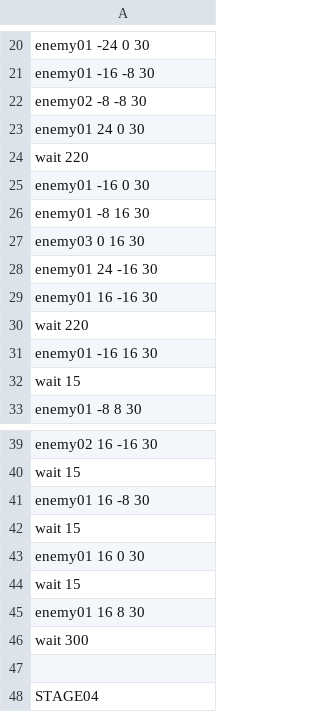
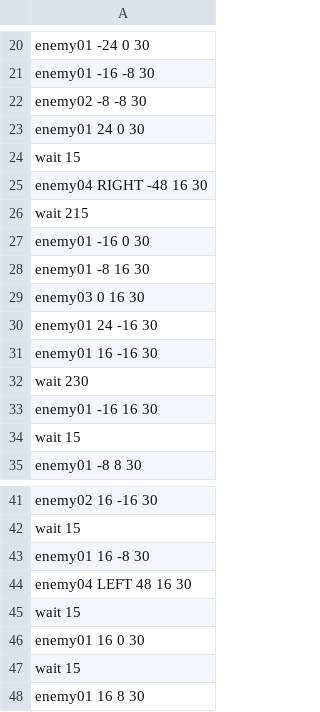
Before and after one commit to IguchiShunpei/2023_10days, a CSV file: Resources/csv/enemyPop.csv, drawn as a sheet; only a part is shown, gaps mark what is left out; the shorter side is filled out with more unchanged rows.

```diff
--- a/Resources/csv/enemyPop.csv
+++ b/Resources/csv/enemyPop.csv
@@ -23,3 +23,5 @@ enemy02 -8 -8 30
 enemy01 24 0 30
-wait 220
+wait 15
+enemy04 RIGHT -48 16 30
+wait 215
 enemy01 -16 0 30
@@ -29,3 +31,3 @@ enemy01 24 -16 30
 enemy01 16 -16 30
-wait 220
+wait 230
 enemy01 -16 16 30
@@ -41,2 +43,3 @@ wait 15
 enemy01 16 -8 30
+enemy04 LEFT 48 16 30
 wait 15
```
Also changed, not shown: 8 other files.
